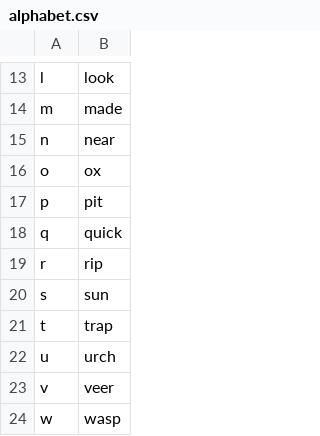
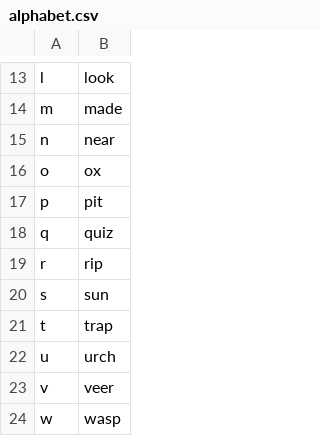
Before and after one commit to david-tejada/knausj_talon, a CSV file: settings/alphabet.csv, drawn as a sheet; only a part is shown, gaps mark what is left out.

```diff
--- a/settings/alphabet.csv
+++ b/settings/alphabet.csv
@@ -17,3 +17,3 @@ o,ox
 p,pit
-q,quick
+q,quiz
 r,rip
```
Also changed, not shown: settings/additional_words.csv, settings/search_engines.csv, 2 other files.
